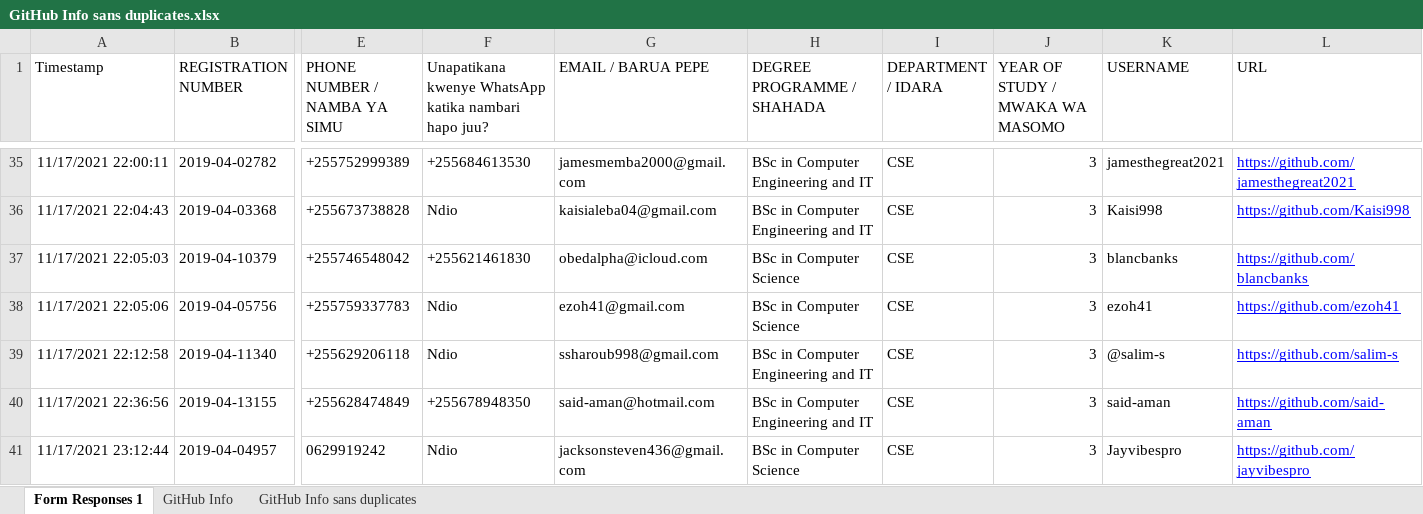
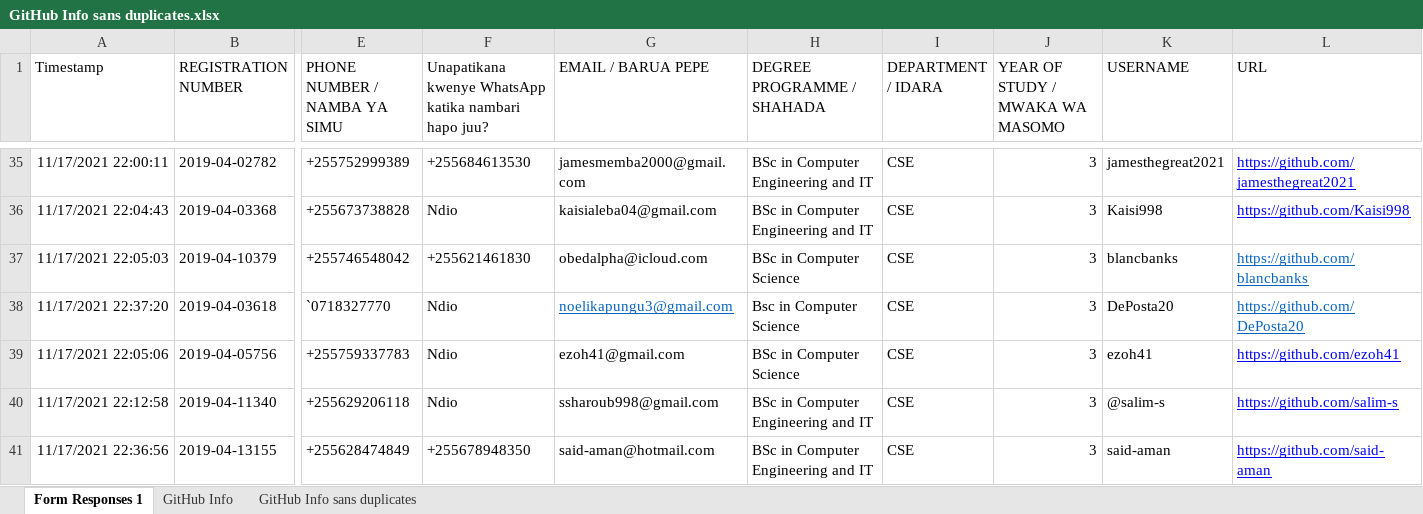
Before and after one commit to jlungo/staffcard, an Excel workbook: CS335/GitHub Info sans duplicates.xlsx, sheet Form Responses 1, drawn as a sheet; only a part is shown, gaps mark what is left out; the shorter side is filled out with more unchanged rows; values as stored, in another font and other column widths than the file's, no borders; rows hold the shown columns only; the diff names each change by its address in the sheet, - before the commit and + after, or states it on an @@ line.

Commit message:
adding name to the file

```diff
--- a/CS335/GitHub Info sans duplicates.xlsx (sheet Form Responses 1)
+++ b/CS335/GitHub Info sans duplicates.xlsx (sheet Form Responses 1)
-L37 text colour: #0000FF
+L37 text colour: #0563C1
+row 38: 11/17/2021 22:37:20 | 2019-04-03618 | `0718327770 | Ndio | noelikapungu3@gmail.com | Bsc in Computer Science | CSE | 3 | DePosta20 | https://github.com/DePosta20
```
Also changed, not shown: sheet GitHub Info.
